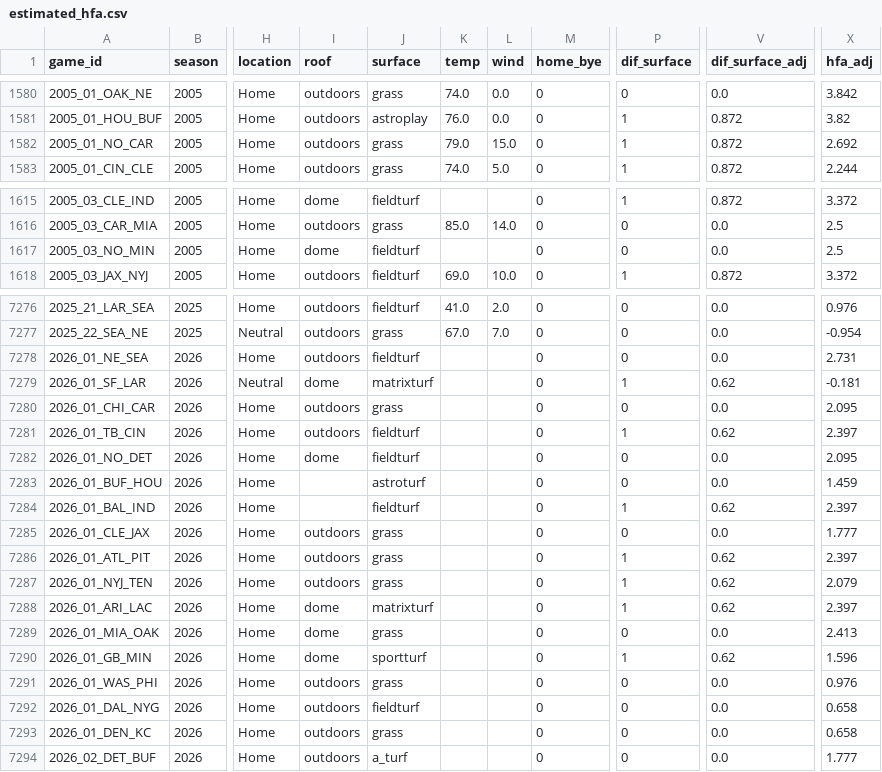
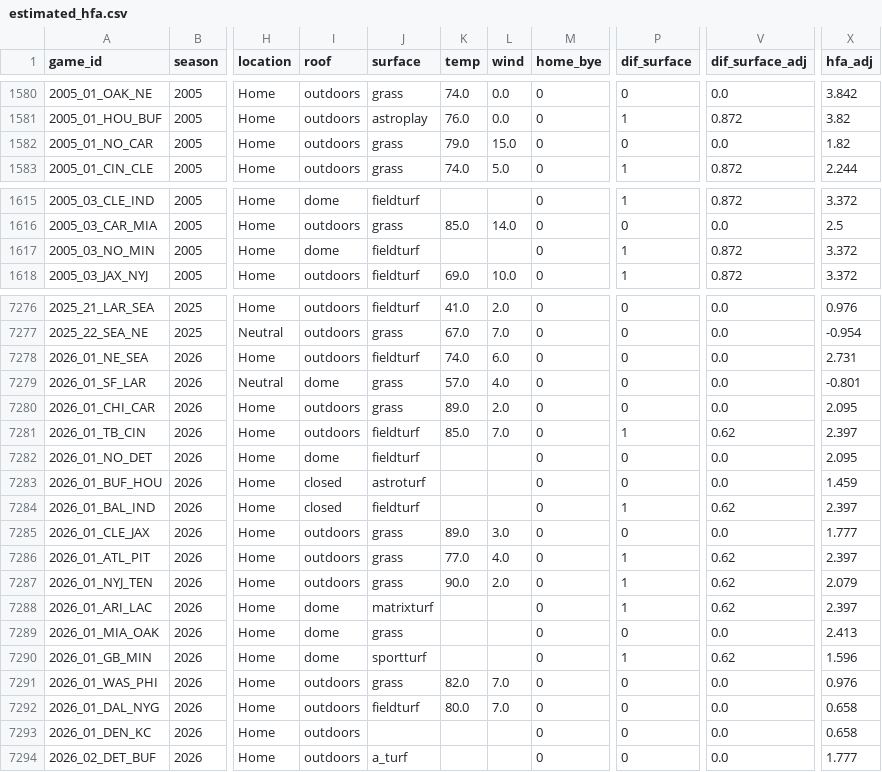
Before and after one commit to greerreNFL/nfelohfa, a CSV file: estimated_hfa.csv, drawn as a sheet; only a part is shown, gaps mark what is left out; the diff covers the shown part only; the diff names each change by its address in the sheet, - before the commit and + after, or states it on an @@ line.

```diff
--- a/estimated_hfa.csv
+++ b/estimated_hfa.csv
-P1582 (dif_surface): 1
+P1582 (dif_surface): 0
-V1582 (dif_surface_adj): 0.872
+V1582 (dif_surface_adj): 0.0
-X1582 (hfa_adj): 2.692
+X1582 (hfa_adj): 1.82
-P1617 (dif_surface): 0
+P1617 (dif_surface): 1
-V1617 (dif_surface_adj): 0.0
+V1617 (dif_surface_adj): 0.872
-X1617 (hfa_adj): 2.5
+X1617 (hfa_adj): 3.372
-K7278 (temp): (empty)
+K7278 (temp): 74.0
-L7278 (wind): (empty)
+L7278 (wind): 6.0
-J7279 (surface): matrixturf
+J7279 (surface): grass
-K7279 (temp): (empty)
+K7279 (temp): 57.0
-L7279 (wind): (empty)
+L7279 (wind): 4.0
-P7279 (dif_surface): 1
+P7279 (dif_surface): 0
-V7279 (dif_surface_adj): 0.62
+V7279 (dif_surface_adj): 0.0
-X7279 (hfa_adj): -0.181
+X7279 (hfa_adj): -0.801
-K7280 (temp): (empty)
+K7280 (temp): 89.0
-L7280 (wind): (empty)
+L7280 (wind): 2.0
-K7281 (temp): (empty)
+K7281 (temp): 85.0
-L7281 (wind): (empty)
+L7281 (wind): 7.0
-I7283:I7284 (roof): (empty)
+I7283:I7284 (roof): closed
-K7285 (temp): (empty)
+K7285 (temp): 89.0
-L7285 (wind): (empty)
+L7285 (wind): 3.0
-K7286 (temp): (empty)
+K7286 (temp): 77.0
-L7286 (wind): (empty)
+L7286 (wind): 4.0
-K7287 (temp): (empty)
+K7287 (temp): 90.0
-L7287 (wind): (empty)
+L7287 (wind): 2.0
-K7291 (temp): (empty)
+K7291 (temp): 82.0
-L7291:L7292 (wind): (empty)
+L7291:L7292 (wind): 7.0
-K7292 (temp): (empty)
+K7292 (temp): 80.0
-J7293 (surface): grass
+J7293 (surface): (empty)
```
Also changed, not shown: 18 edited cells elsewhere in this file.
